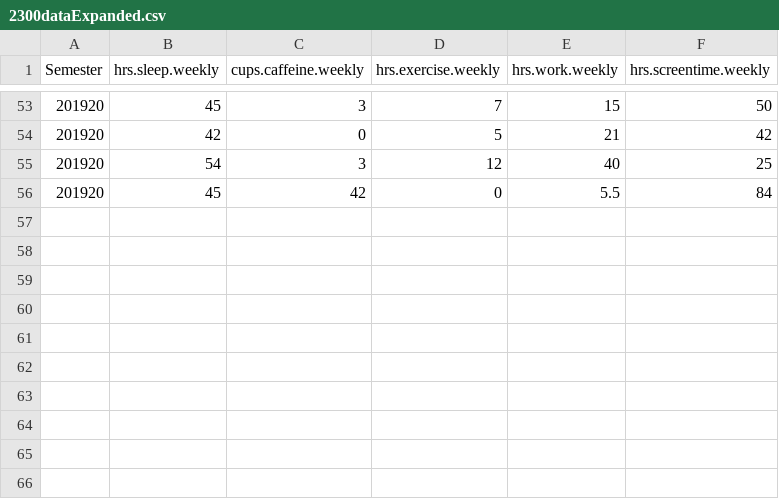
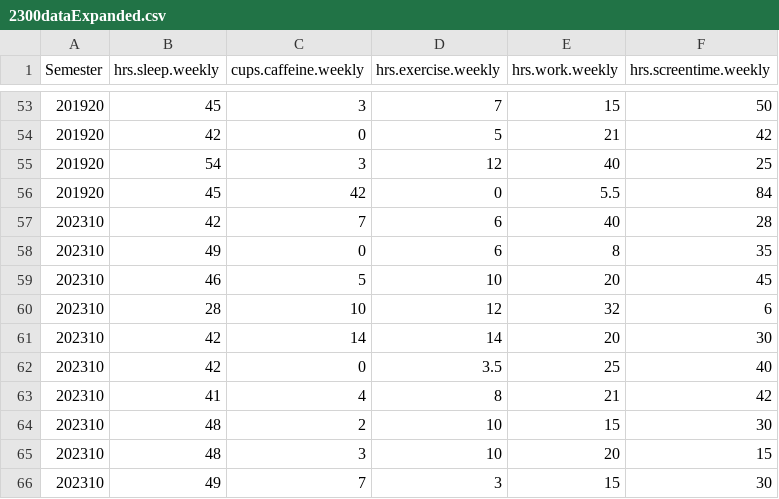
Before and after one commit to orban-classroom/Statistics-with-R, a CSV file: 2019 Summer/data/2300dataExpanded.csv, drawn as a sheet; only a part is shown, gaps mark what is left out.

Commit message:
Update 2300dataExpanded.csv

```diff
--- a/2019 Summer/data/2300dataExpanded.csv
+++ b/2019 Summer/data/2300dataExpanded.csv
@@ -56 +56,11 @@ Semester,hrs.sleep.weekly,cups.caffeine.weekly,hrs.exercise.weekly,hrs.work.week
 201920,45,42,0,5.5,84
+202310,42,7,6,40,28
+202310,49,0,6,8,35
+202310,46,5,10,20,45
+202310,28,10,12,32,6
+202310,42,14,14,20,30
+202310,42,0,3.5,25,40
+202310,41,4,8,21,42
+202310,48,2,10,15,30
+202310,48,3,10,20,15
+202310,49,7,3,15,30
```
